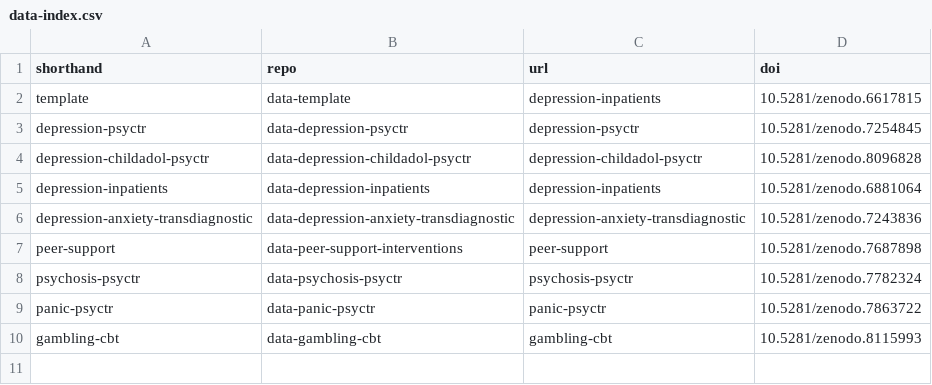
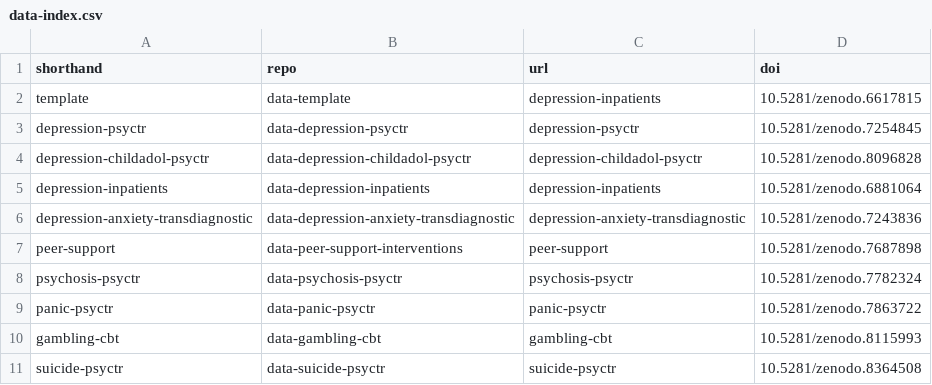
Before and after one commit to metapsy-project/metapsyData, a CSV file: pkgdown/assets/data/data-index.csv, drawn as a sheet.

Commit message:
update suicide

```diff
--- a/pkgdown/assets/data/data-index.csv
+++ b/pkgdown/assets/data/data-index.csv
@@ -10 +10,2 @@ panic-psyctr;data-panic-psyctr;panic-psyctr;10.5281/zenodo.7863722
 gambling-cbt;data-gambling-cbt;gambling-cbt;10.5281/zenodo.8115993
+suicide-psyctr;data-suicide-psyctr;suicide-psyctr;10.5281/zenodo.8364508
```
